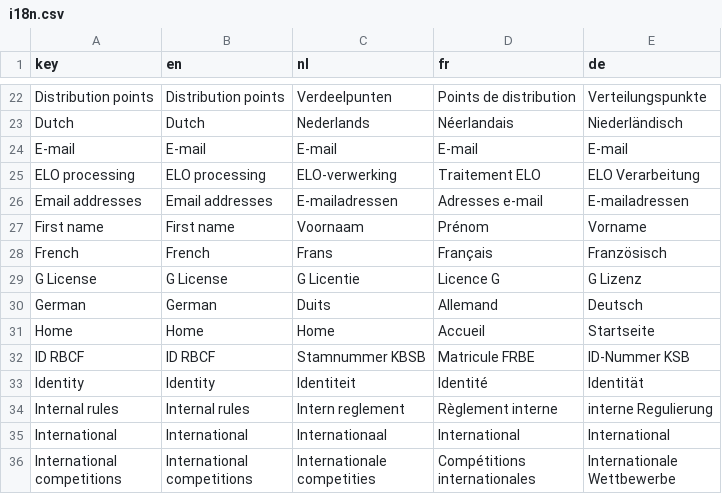
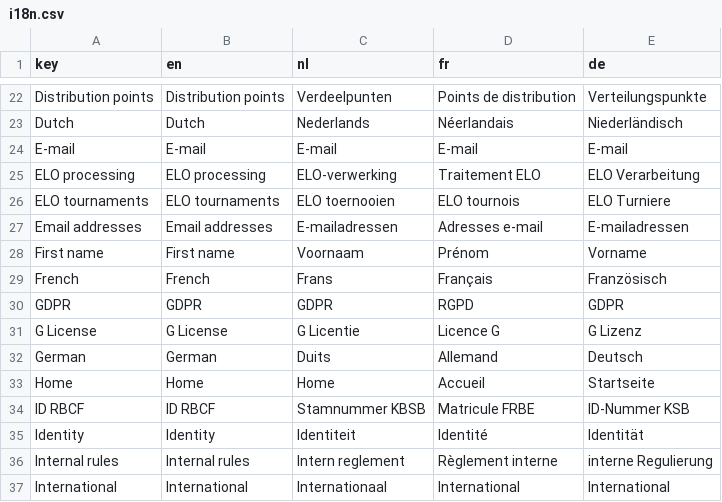
Before and after one commit to FRBE-KBSB-KSB/kbsb, a CSV file: share/data/i18n.csv, drawn as a sheet; only a part is shown, gaps mark what is left out; the shorter side is filled out with more unchanged rows.

Commit message:
added menutiem ELo tournaments

```diff
--- a/share/data/i18n.csv
+++ b/share/data/i18n.csv
@@ -34,2 +34,3 @@ E-mail,E-mail,E-mail,E-mail,E-mail
 ELO processing,ELO processing,ELO-verwerking,Traitement ELO,ELO Verarbeitung
+ELO tournaments,ELO tournaments,ELO toernooien,ELO tournois,ELO Turniere
 Email addresses,Email addresses,E-mailadressen,Adresses e-mail,E-mailadressen
@@ -37,2 +38,3 @@ First name,First name,Voornaam,Prénom,Vorname
 French,French,Frans,Français,Französisch
+GDPR,GDPR,GDPR,RGPD,GDPR
 G License,G License,G Licentie,Licence G,G Lizenz
```
Also changed, not shown: 10 other files.
